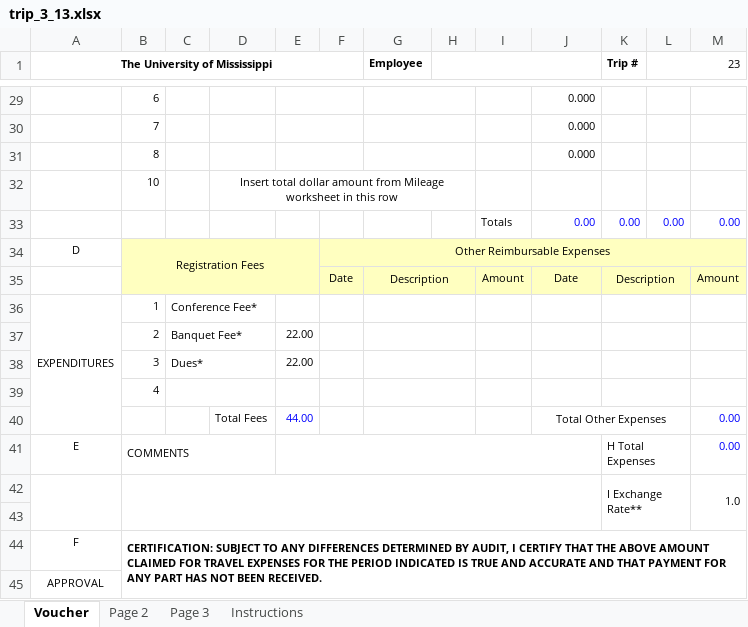
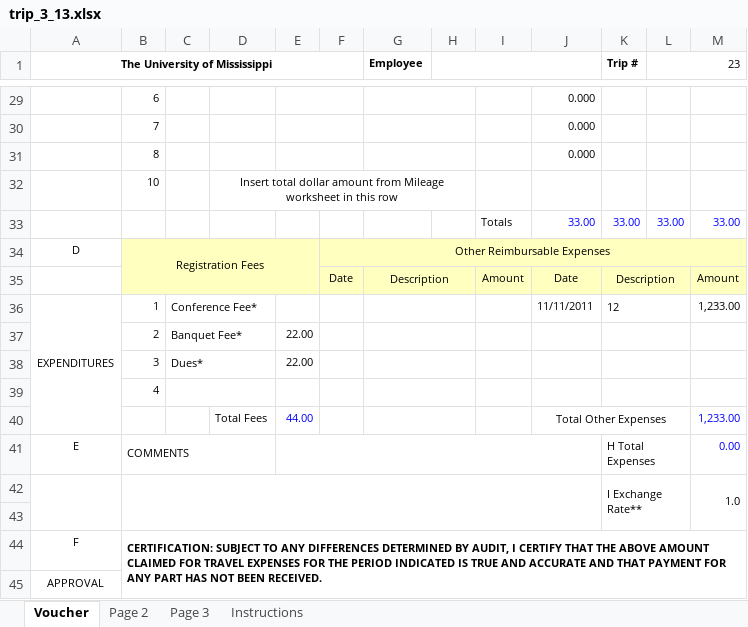
Before and after one commit to sdhoju/travel_platform, an Excel workbook: Excel/trip_3_13.xlsx, sheet Voucher, drawn as a sheet; only a part is shown, gaps mark what is left out; values as stored, in another font and other column widths than the file's, no borders; removed rows and columns are numbered as before the commit, all else as after; the diff covers the shown part only; the diff names each change by its address in the sheet, - before the commit and + after, or states it on an @@ line.

Commit message:
total plus logic-Still error

```diff
--- a/Excel/trip_3_13.xlsx (sheet Voucher)
+++ b/Excel/trip_3_13.xlsx (sheet Voucher)
-row 33:  |  |  |  |  |  |  |  | Totals | 0.00 | 0.00 | 0.00 | 0.00
+row 33:  |  |  |  |  |  |  |  | Totals | 33.00 | 33.00 | 33.00 | 33.00
-J36: (empty)
+J36: 11/11/2011
-K36 (Trip #): (empty)
+K36 (Trip #): 12
-M36: (empty)
+M36: 1,233.00
-M40: 0.00
+M40: 1,233.00
```
Also changed, not shown: 5 added rows, 5 removed rows and 11 edited cells elsewhere in this sheet, 2 other files.
